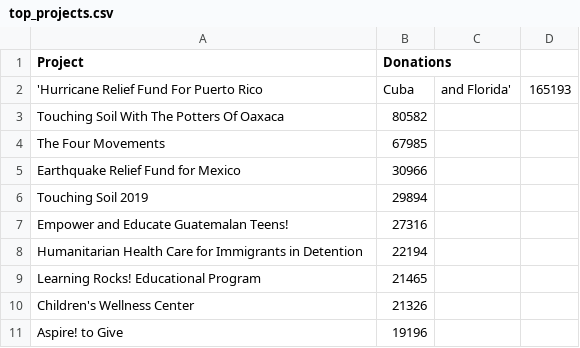
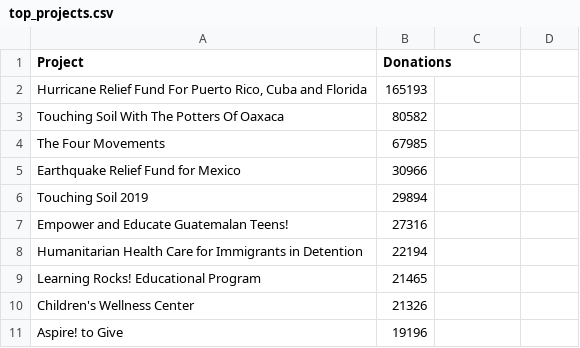
Before and after one commit to juliafredenburg/juliafredenburg.github.io, a CSV file: hipgive/projects/top_projects/top_projects.csv, drawn as a sheet; removed rows and columns are numbered as before the commit, all else as after; the diff names each change by its address in the sheet, - before the commit and + after, or states it on an @@ line.

Commit message:
update formatting of data

```diff
--- a/hipgive/projects/top_projects/top_projects.csv
+++ b/hipgive/projects/top_projects/top_projects.csv
-row 2: 'Hurricane Relief Fund For Puerto Rico | Cuba | and Florida' | 165193
+row 2: Hurricane Relief Fund For Puerto Rico, Cuba and Florida | 165193
```
